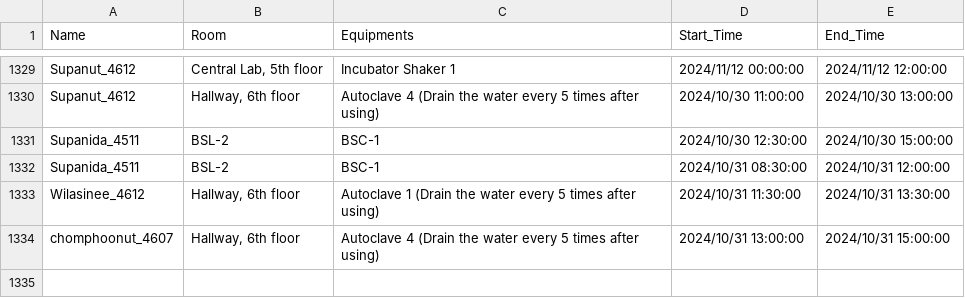
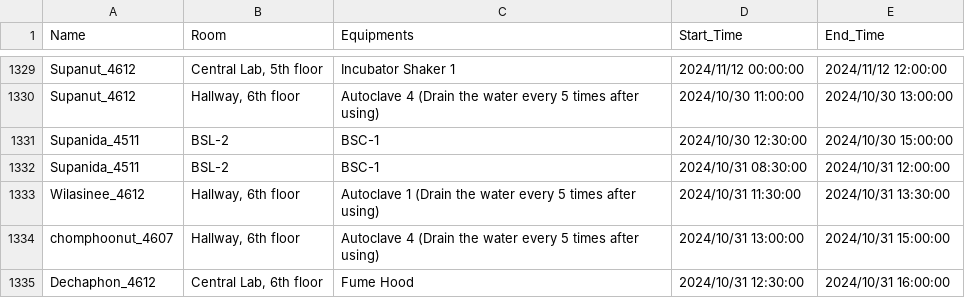
Before and after one commit to dhruv0767/Lab-Equipments_Reservation, a CSV file: non_pcr_data.csv, drawn as a sheet; only a part is shown, gaps mark what is left out.

Commit message:
Update non_pcr_data.csv

```diff
--- a/non_pcr_data.csv
+++ b/non_pcr_data.csv
@@ -1334 +1334,2 @@ Wilasinee_4612,"Hallway, 6th floor",Autoclave 1 (Drain the water every 5 times a
 chomphoonut_4607,"Hallway, 6th floor",Autoclave 4 (Drain the water every 5 times after using),2024/10/31 13:00:00,2024/10/31 15:00:00
+Dechaphon_4612,"Central Lab, 6th floor",Fume Hood,2024/10/31 12:30:00,2024/10/31 16:00:00
```
